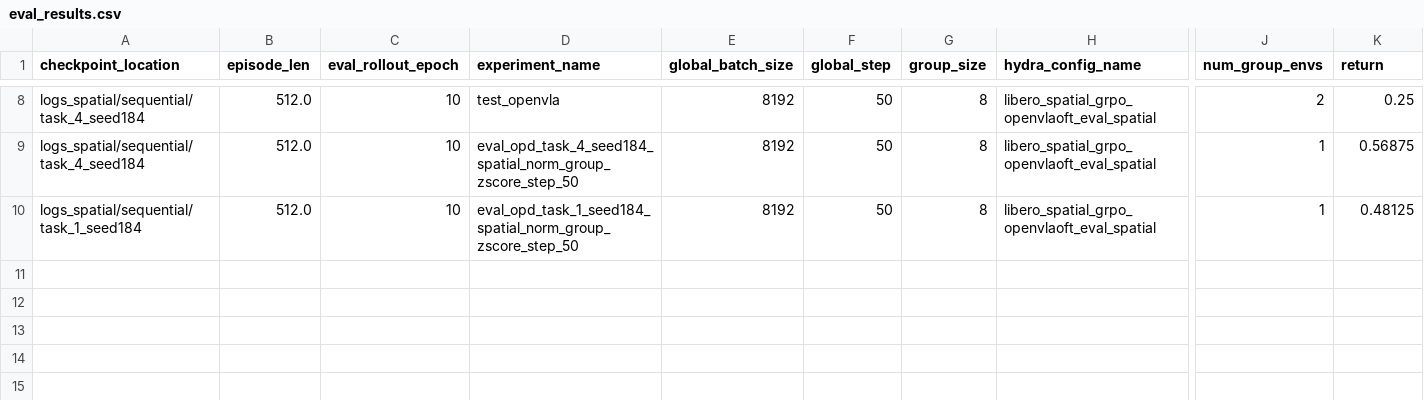
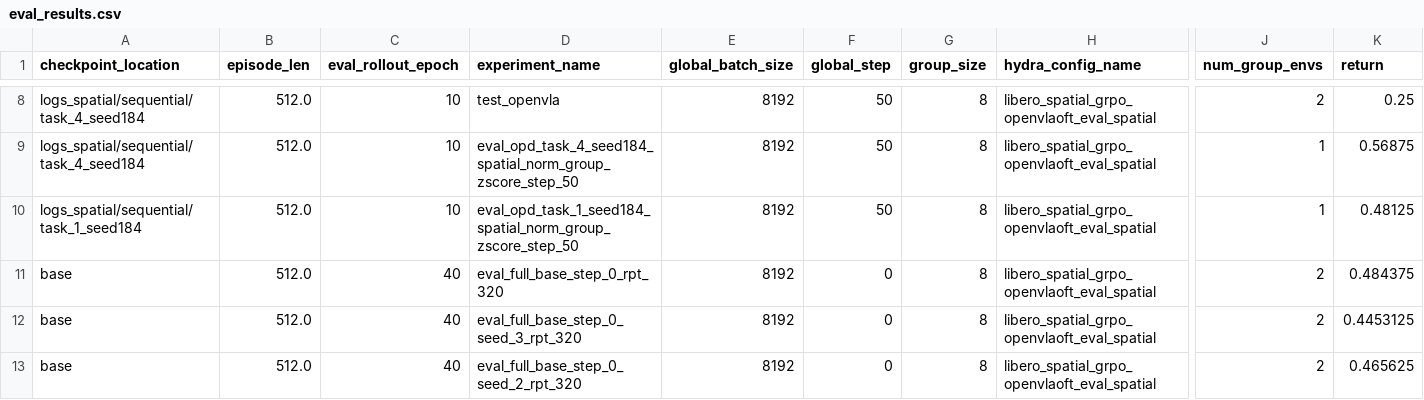
Before and after one commit to antoniomari/vla-continual-learning, a CSV file: results/eval_results.csv, drawn as a sheet; only a part is shown, gaps mark what is left out; rows hold the shown columns only; the diff names each change by its address in the sheet, - before the commit and + after, or states it on an @@ line.

```diff
--- a/results/eval_results.csv
+++ b/results/eval_results.csv
+row 11: base | 512.0 | 40 | eval_full_base_step_0_rpt_320 | 8192 | 0 | 8 | libero_spatial_grpo_openvlaoft_eval_spatial | 2 | 0.484375
+row 12: base | 512.0 | 40 | eval_full_base_step_0_seed_3_rpt_320 | 8192 | 0 | 8 | libero_spatial_grpo_openvlaoft_eval_spatial | 2 | 0.4453125
+row 13: base | 512.0 | 40 | eval_full_base_step_0_seed_2_rpt_320 | 8192 | 0 | 8 | libero_spatial_grpo_openvlaoft_eval_spatial | 2 | 0.465625
```
Also changed, not shown: 8 other files.
